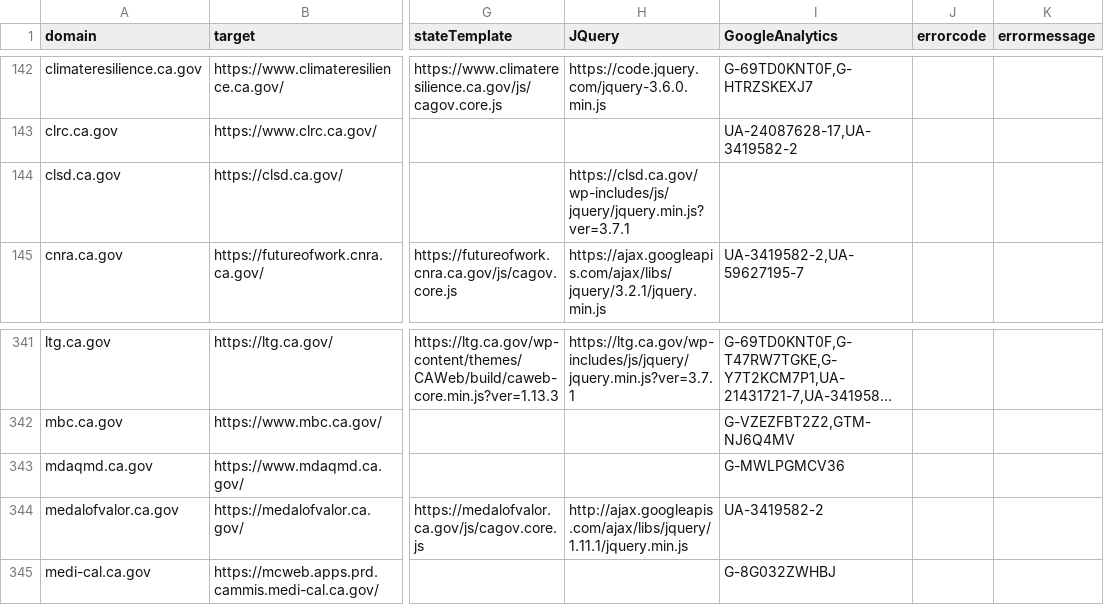
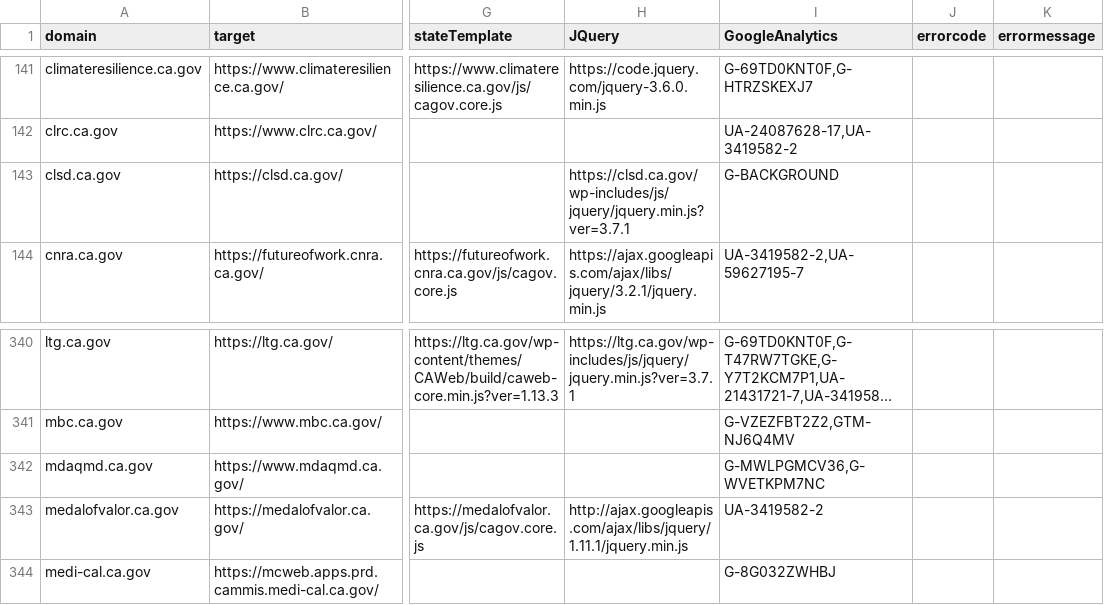
Before and after one commit to carterm/scan-url, a CSV file: publish/scan-results.csv, drawn as a sheet; only a part is shown, gaps mark what is left out; long unchanged cells end in …; addresses are those after the commit; the diff covers the shown part only; the diff names each change by its address in the sheet, - before the commit and + after, or states it on an @@ line.

```diff
--- a/publish/scan-results.csv
+++ b/publish/scan-results.csv
-I143 (GoogleAnalytics): (empty)
+I143 (GoogleAnalytics): G-BACKGROUND
-I342 (GoogleAnalytics): G-MWLPGMCV36
+I342 (GoogleAnalytics): G-MWLPGMCV36,G-WVETKPM7NC
```
Also changed, not shown: 1 added row, 3 removed rows and 23 edited cells elsewhere in this file.
